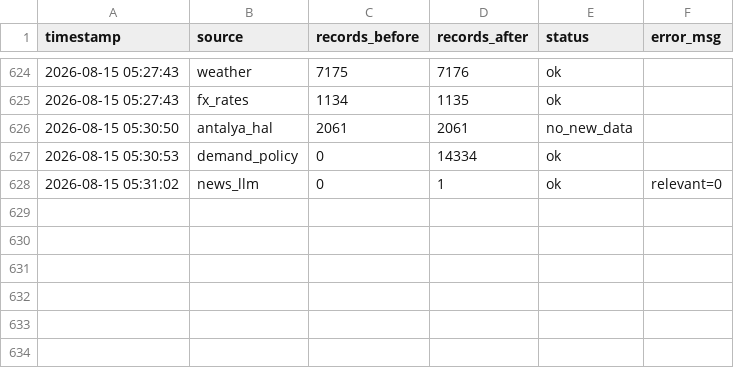
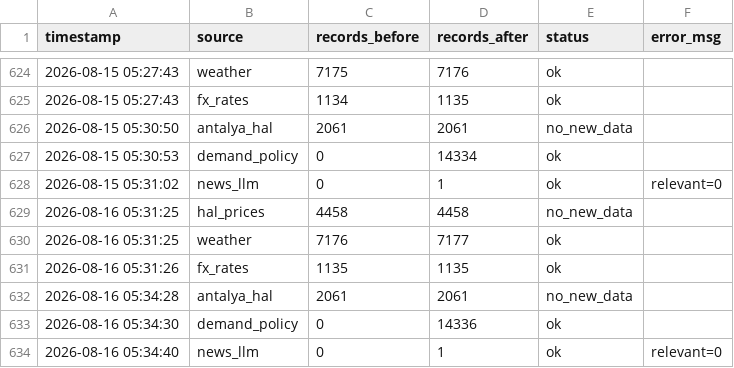
Before and after one commit to susarlar/orangepricecalculatorquantic, a CSV file: data/processed/refresh_log.csv, drawn as a sheet; only a part is shown, gaps mark what is left out.

```diff
--- a/data/processed/refresh_log.csv
+++ b/data/processed/refresh_log.csv
@@ -628 +628,7 @@ timestamp,source,records_before,records_after,status,error_msg
 2026-08-15 05:31:02,news_llm,0,1,ok,relevant=0
+2026-08-16 05:31:25,hal_prices,4458,4458,no_new_data,
+2026-08-16 05:31:25,weather,7176,7177,ok,
+2026-08-16 05:31:26,fx_rates,1135,1135,ok,
+2026-08-16 05:34:28,antalya_hal,2061,2061,no_new_data,
+2026-08-16 05:34:30,demand_policy,0,14336,ok,
+2026-08-16 05:34:40,news_llm,0,1,ok,relevant=0
```
Also changed, not shown: data/processed/farmer_features.csv, data/raw/demand_features.csv, 10 other files.
